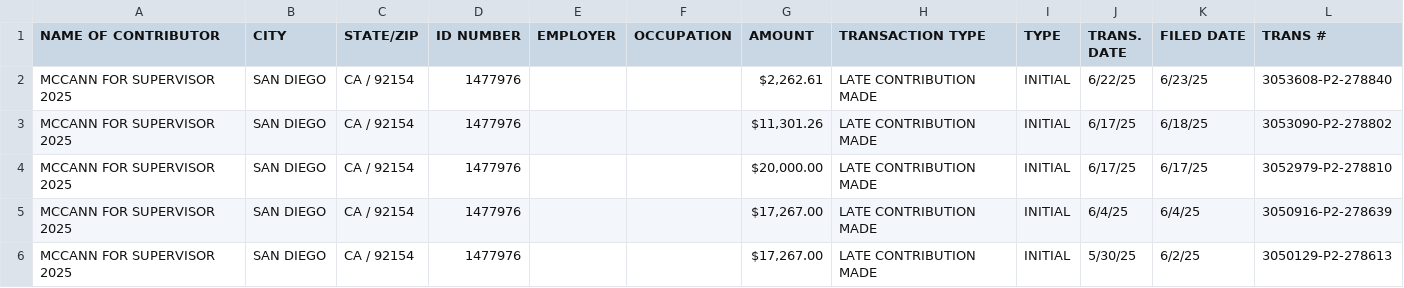
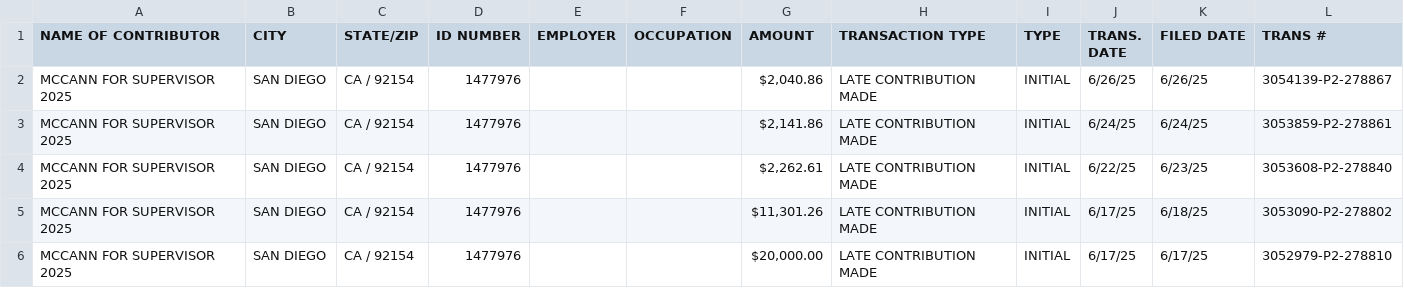
Before and after one commit to mph372/sd-d1-runoff-tracker, a CSV file: public/data/party_money/republican_party.csv, drawn as a sheet; only a part is shown; the shorter side is filled out with more unchanged rows.

```diff
--- a/public/data/party_money/republican_party.csv
+++ b/public/data/party_money/republican_party.csv
@@ -1,2 +1,4 @@
 NAME OF CONTRIBUTOR,CITY,STATE/ZIP,ID NUMBER,EMPLOYER,OCCUPATION,AMOUNT,TRANSACTION TYPE,TYPE,TRANS. DATE,FILED DATE,TRANS #
+MCCANN FOR SUPERVISOR 2025,SAN DIEGO,CA / 92154,1477976,,,"$2,040.86 ",LATE CONTRIBUTION MADE,INITIAL,6/26/25,6/26/25,3054139-P2-278867
+MCCANN FOR SUPERVISOR 2025,SAN DIEGO,CA / 92154,1477976,,,"$2,141.86 ",LATE CONTRIBUTION MADE,INITIAL,6/24/25,6/24/25,3053859-P2-278861
 MCCANN FOR SUPERVISOR 2025,SAN DIEGO,CA / 92154,1477976,,,"$2,262.61 ",LATE CONTRIBUTION MADE,INITIAL,6/22/25,6/23/25,3053608-P2-278840
```
Also changed, not shown: public/data/ballot_returns/master_returns.csv, public/data/contributions.csv, 14 other files.
